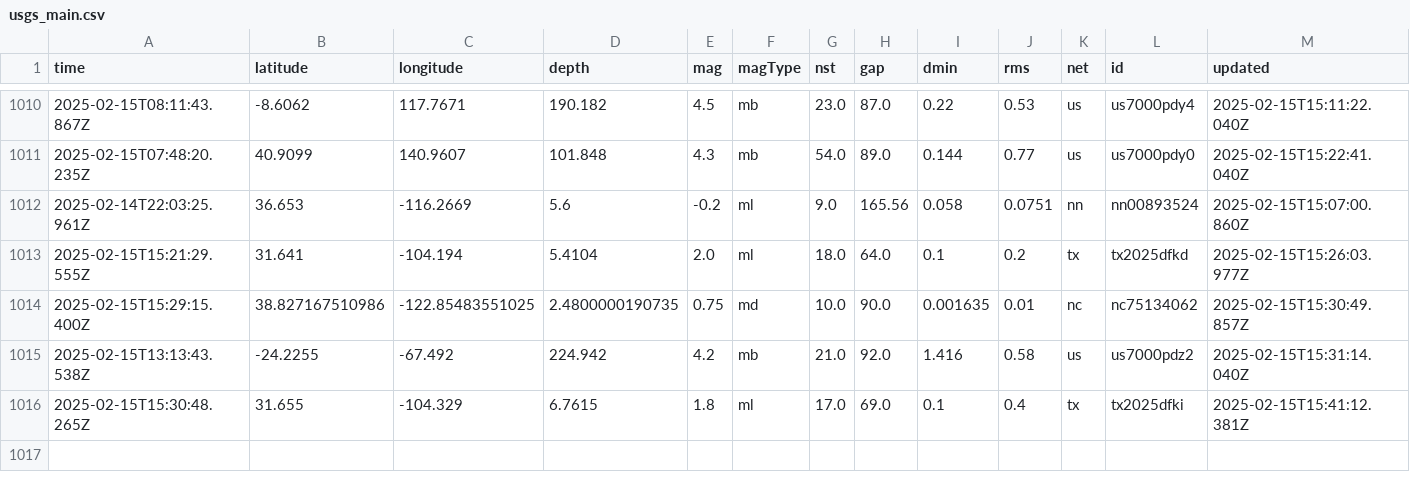
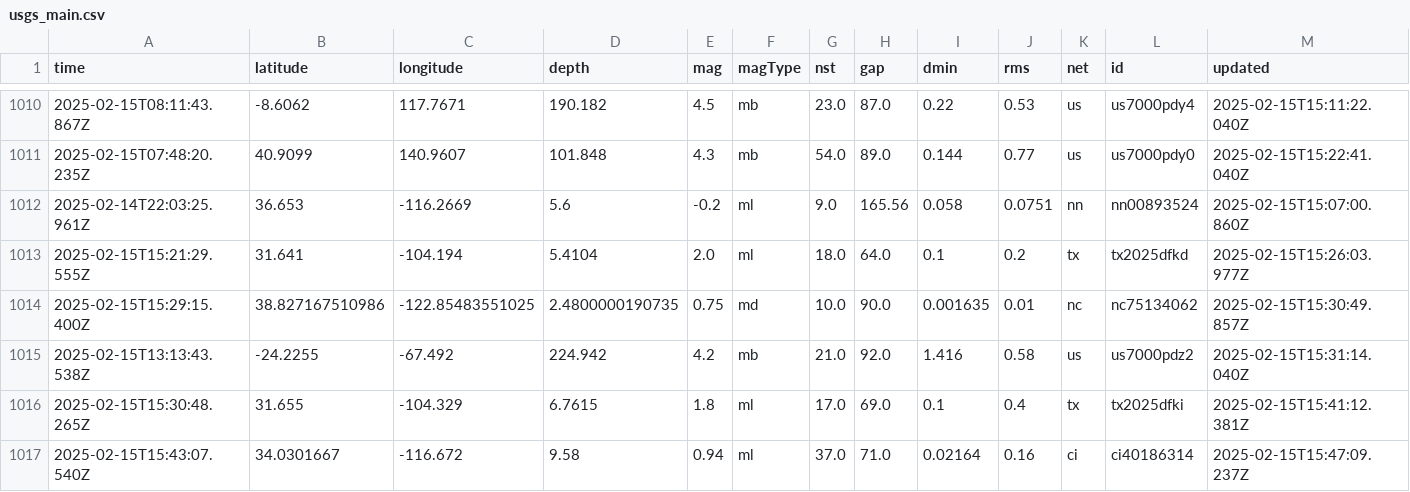
Before and after one commit to rafaelmatsuyama/FIAP-2025-ABDR-StreamProcessingPipelines, a CSV file: usgs_main.csv, drawn as a sheet; only a part is shown, gaps mark what is left out; rows hold the shown columns only; the diff names each change by its address in the sheet, - before the commit and + after, or states it on an @@ line.

```diff
--- a/usgs_main.csv
+++ b/usgs_main.csv
+row 1017: 2025-02-15T15:43:07.540Z | 34.0301667 | -116.672 | 9.58 | 0.94 | ml | 37.0 | 71.0 | 0.02164 | 0.16 | ci | ci40186314 | 2025-02-15T15:47:09.237Z
```
Also changed, not shown: usgs_current.csv.
